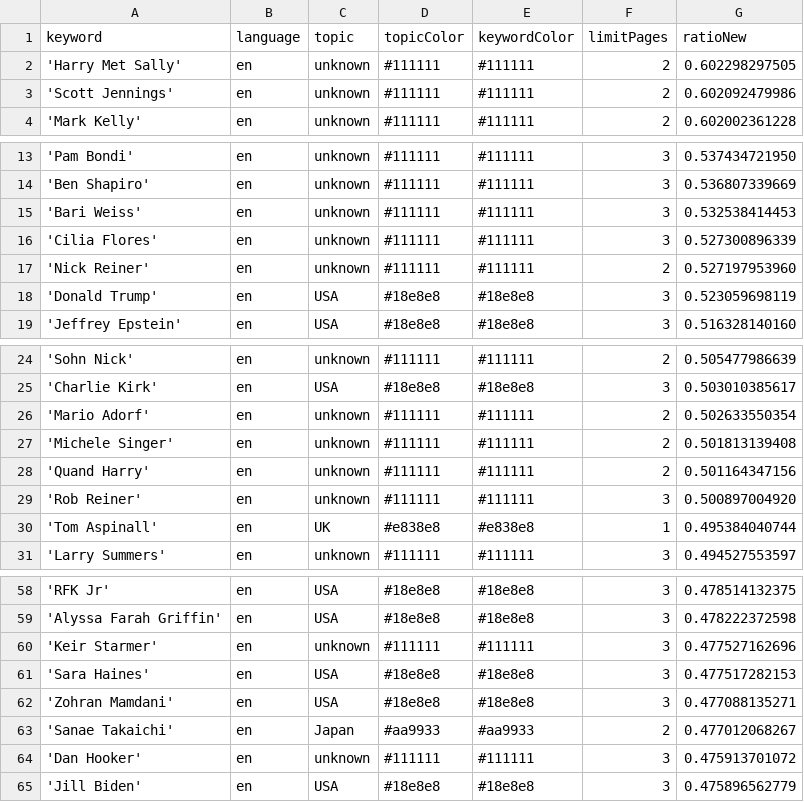
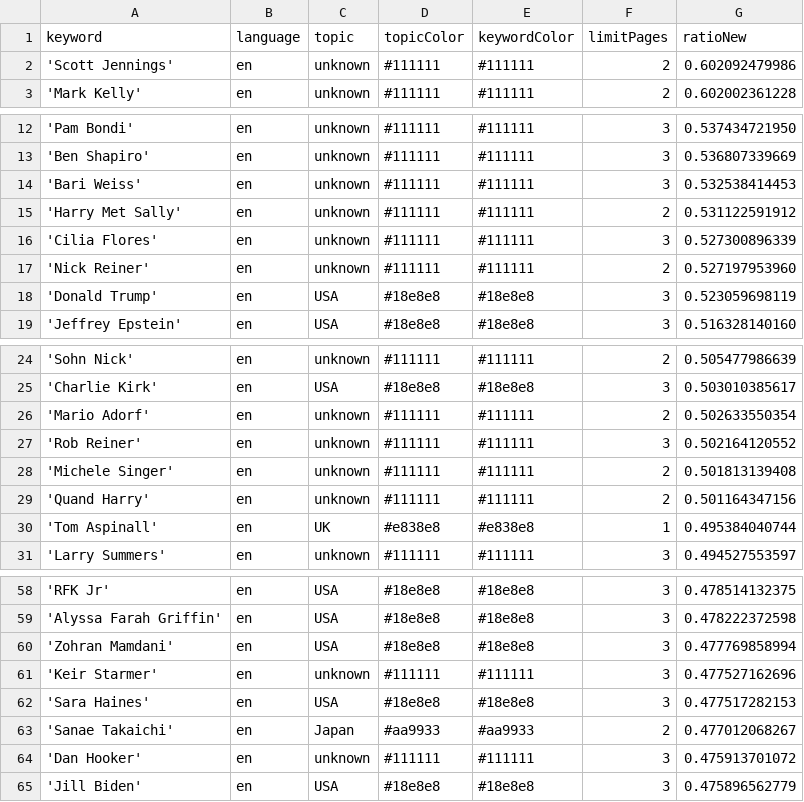
Before and after one commit to JoPhi24-news/peopleWhisperer, a CSV file: keywords.csv, drawn as a sheet; only a part is shown, gaps mark what is left out.

```diff
--- a/keywords.csv
+++ b/keywords.csv
@@ -1,3 +1,2 @@
 keyword,language,topic,topicColor,keywordColor,limitPages,ratioNew
-'Harry Met Sally',en,unknown,#111111,#111111,2,0.602298297505
 'Scott Jennings',en,unknown,#111111,#111111,2,0.602092479986
@@ -15,2 +14,3 @@ keyword,language,topic,topicColor,keywordColor,limitPages,ratioNew
 'Bari Weiss',en,unknown,#111111,#111111,3,0.532538414453
+'Harry Met Sally',en,unknown,#111111,#111111,2,0.531122591912
 'Cilia Flores',en,unknown,#111111,#111111,3,0.527300896339
@@ -26,5 +26,5 @@ keyword,language,topic,topicColor,keywordColor,limitPages,ratioNew
 'Mario Adorf',en,unknown,#111111,#111111,2,0.502633550354
+'Rob Reiner',en,unknown,#111111,#111111,3,0.502164120552
 'Michele Singer',en,unknown,#111111,#111111,2,0.501813139408
 'Quand Harry',en,unknown,#111111,#111111,2,0.501164347156
-'Rob Reiner',en,unknown,#111111,#111111,3,0.500897004920
 'Tom Aspinall',en,UK,#e838e8,#e838e8,1,0.495384040744
@@ -59,5 +59,5 @@ keyword,language,topic,topicColor,keywordColor,limitPages,ratioNew
 'Alyssa Farah Griffin',en,USA,#18e8e8,#18e8e8,3,0.478222372598
+'Zohran Mamdani',en,USA,#18e8e8,#18e8e8,3,0.477769858994
 'Keir Starmer',en,unknown,#111111,#111111,3,0.477527162696
 'Sara Haines',en,USA,#18e8e8,#18e8e8,3,0.477517282153
-'Zohran Mamdani',en,USA,#18e8e8,#18e8e8,3,0.477088135271
 'Sanae Takaichi',en,Japan,#aa9933,#aa9933,2,0.477012068267
```
Also changed, not shown: csv/news_2026_01.csv.
